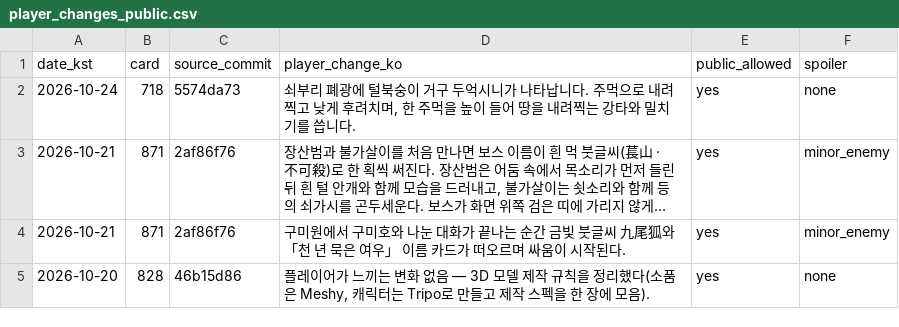
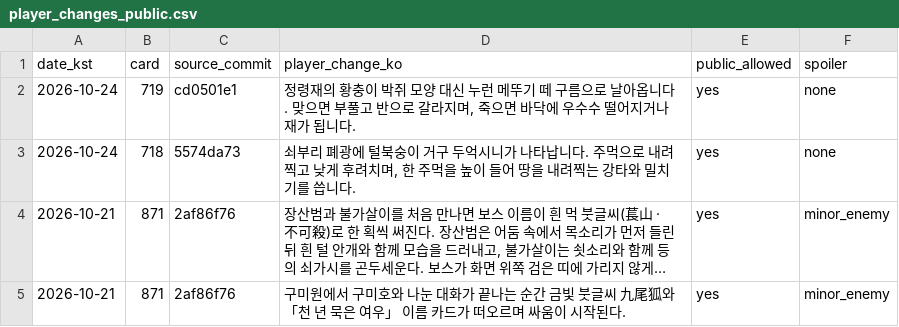
Before and after one commit to genesiskoo/joseon-assets, a CSV file: marketing/2026-10-10/player_changes_public.csv, drawn as a sheet; only a part is shown; the shorter side is filled out with more unchanged rows; long unchanged cells end in ….

```diff
--- a/marketing/2026-10-10/player_changes_public.csv
+++ b/marketing/2026-10-10/player_changes_public.csv
@@ -1,2 +1,3 @@
 date_kst,card,source_commit,player_change_ko,public_allowed,spoiler
+2026-10-24,719,cd0501e1,"정령재의 황충이 박쥐 모양 대신 누런 메뚜기 떼 구름으로 날아옵니다. 맞으면 부풀고 반으로 갈라지며, 죽으면 바닥에 우수수 떨어지거나 재가 됩니다.",yes,none
 2026-10-24,718,5574da73,"쇠부리 폐광에 털북숭이 거구 두억시니가 나타납니다. 주먹으로 내려찍고 낮게 후려치며, 한 주먹을 높이 들어 땅을 내려찍는 강타와 밀치기를 씁니다.",yes,none
```
Also changed, not shown: 3 other files.
